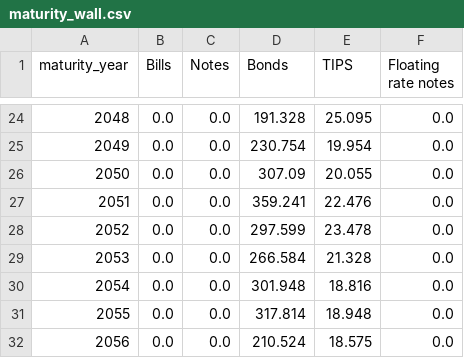
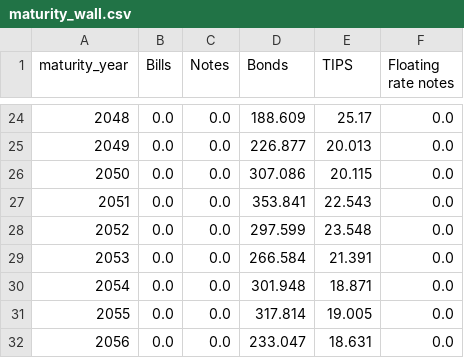
Before and after one commit to josephwroot/Econ-dashboard, a CSV file: data/csv/maturity_wall.csv, drawn as a sheet; only a part is shown, gaps mark what is left out; the diff covers the shown part only.

```diff
--- a/data/csv/maturity_wall.csv
+++ b/data/csv/maturity_wall.csv
@@ -24,9 +24,9 @@ maturity_year,Bills,Notes,Bonds,TIPS,Floating rate notes
-2048,0.0,0.0,191.328,25.095,0.0
-2049,0.0,0.0,230.754,19.954,0.0
-2050,0.0,0.0,307.09,20.055,0.0
-2051,0.0,0.0,359.241,22.476,0.0
-2052,0.0,0.0,297.599,23.478,0.0
-2053,0.0,0.0,266.584,21.328,0.0
-2054,0.0,0.0,301.948,18.816,0.0
-2055,0.0,0.0,317.814,18.948,0.0
-2056,0.0,0.0,210.524,18.575,0.0
+2048,0.0,0.0,188.609,25.17,0.0
+2049,0.0,0.0,226.877,20.013,0.0
+2050,0.0,0.0,307.086,20.115,0.0
+2051,0.0,0.0,353.841,22.543,0.0
+2052,0.0,0.0,297.599,23.548,0.0
+2053,0.0,0.0,266.584,21.391,0.0
+2054,0.0,0.0,301.948,18.871,0.0
+2055,0.0,0.0,317.814,19.005,0.0
+2056,0.0,0.0,233.047,18.631,0.0
```
Also changed, not shown: 31 edited cells elsewhere in this file, data/csv/debt_holders_by_category.csv, 3 other files.
